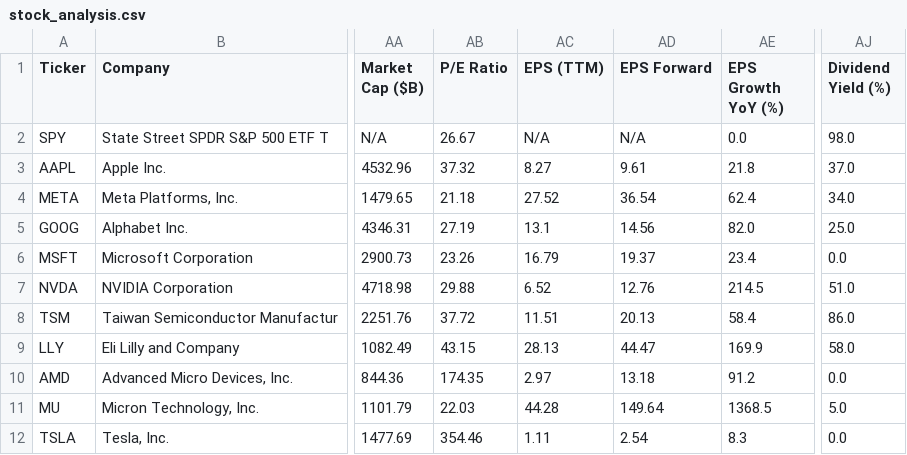
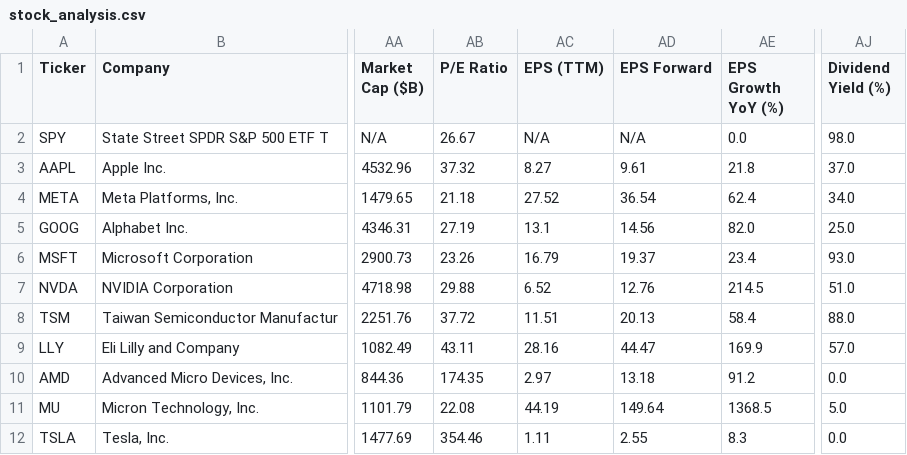
Before and after one commit to runyuzhang1007/stock-dashboard, a CSV file: stock_analysis.csv, drawn as a sheet; only a part is shown, gaps mark what is left out; the diff names each change by its address in the sheet, - before the commit and + after, or states it on an @@ line.

```diff
--- a/stock_analysis.csv
+++ b/stock_analysis.csv
-AJ6 (Dividend Yield (%)): 0.0
+AJ6 (Dividend Yield (%)): 93.0
-AJ8 (Dividend Yield (%)): 86.0
+AJ8 (Dividend Yield (%)): 88.0
-AB9 (P/E Ratio): 43.15
+AB9 (P/E Ratio): 43.11
-AC9 (EPS (TTM)): 28.13
+AC9 (EPS (TTM)): 28.16
-AJ9 (Dividend Yield (%)): 58.0
+AJ9 (Dividend Yield (%)): 57.0
-AB11 (P/E Ratio): 22.03
+AB11 (P/E Ratio): 22.08
-AC11 (EPS (TTM)): 44.28
+AC11 (EPS (TTM)): 44.19
-AD12 (EPS Forward): 2.54
+AD12 (EPS Forward): 2.55
```
Also changed, not shown: 1 other file.
